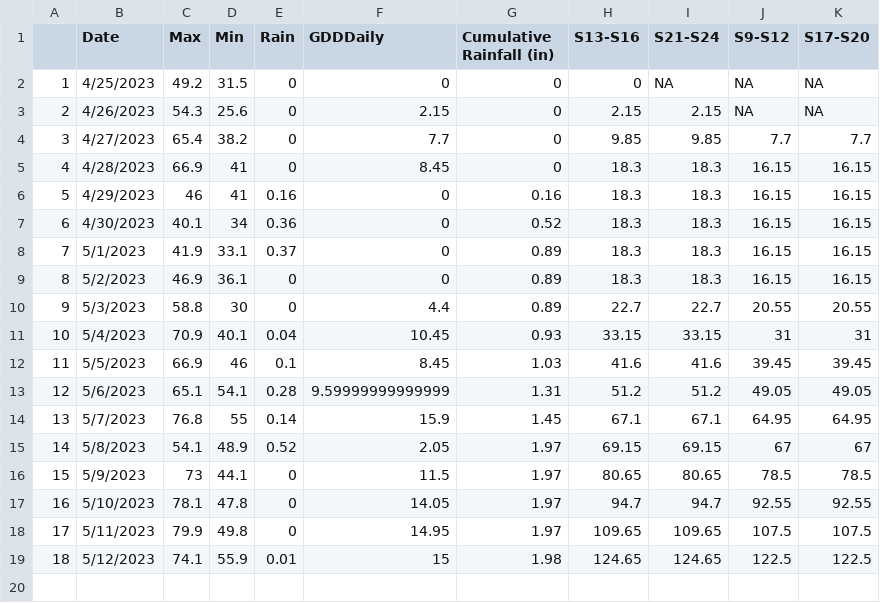
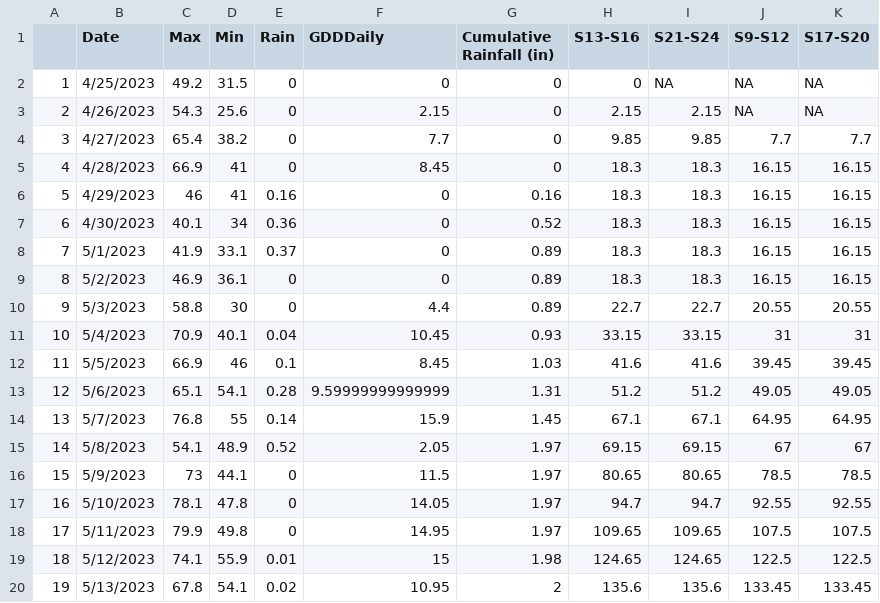
Before and after one commit to acperkins3/GDD-Plots-2023, a CSV file: Hancock_existing.csv, drawn as a sheet.

```diff
--- a/Hancock_existing.csv
+++ b/Hancock_existing.csv
@@ -19 +19,2 @@
 "18","5/12/2023",74.1,55.9,0.01,15,1.98,124.65,124.65,122.5,122.5
+"19","5/13/2023",67.8,54.1,0.02,10.95,2,135.6,135.6,133.45,133.45
```
Also changed, not shown: Arlington.csv, CHMW3.csv, 10 other files.
